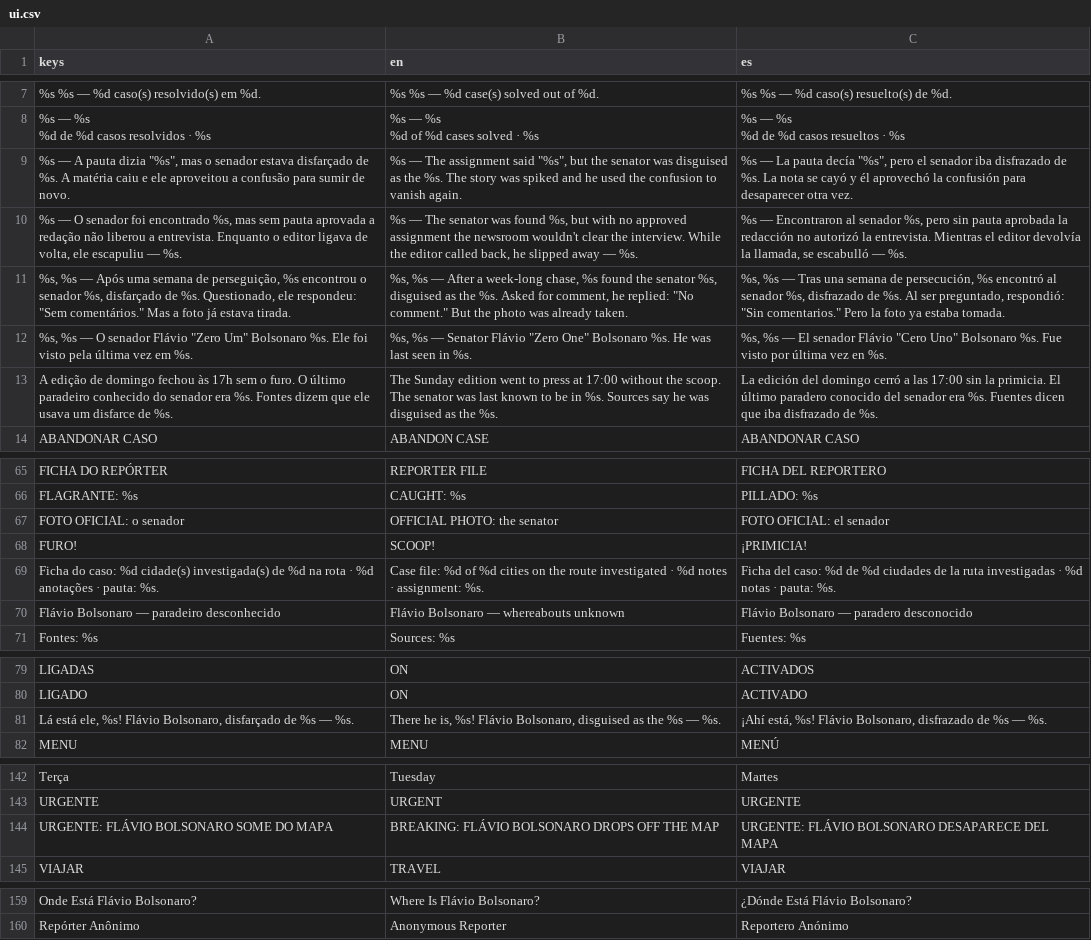
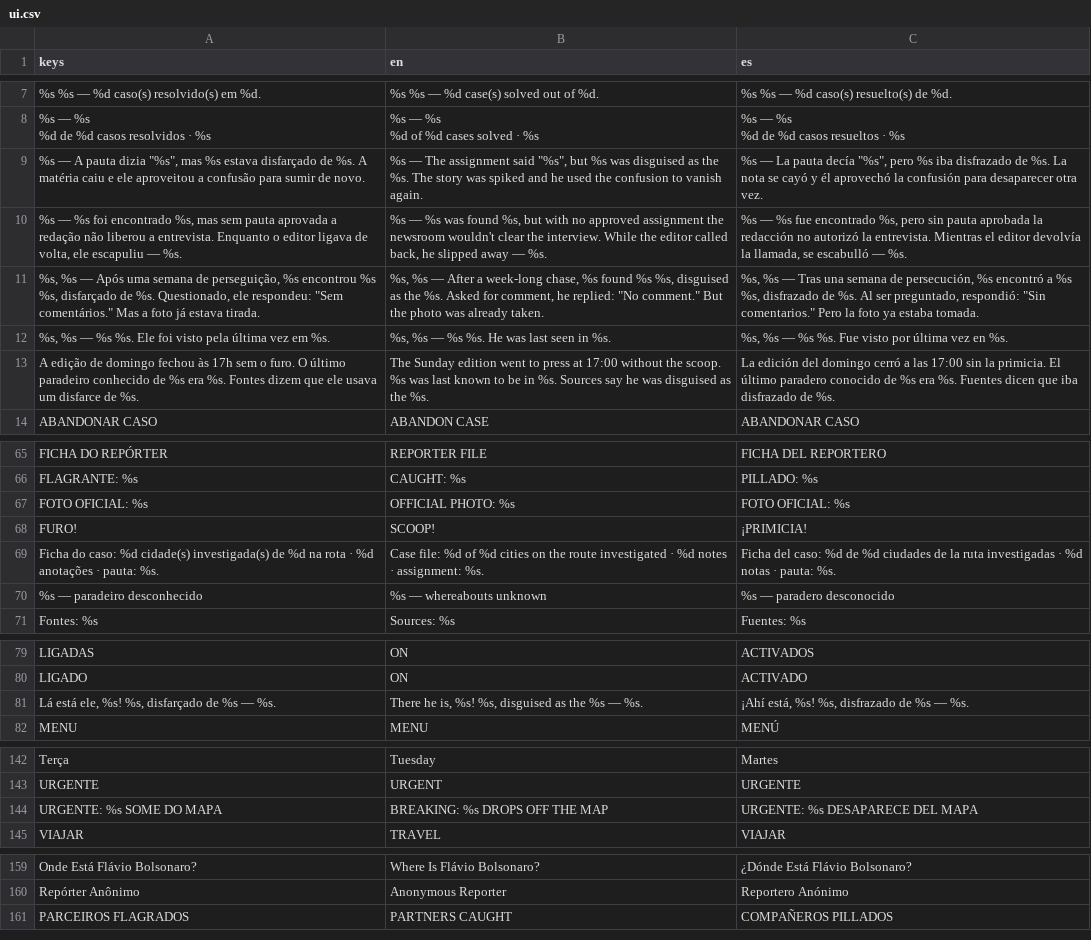
Before and after one commit to luiz-maehana/onde-esta-flavio-bolsonaro, a CSV file: data/i18n/ui.csv, drawn as a sheet; only a part is shown, gaps mark what is left out; removed rows and columns are numbered as before the commit, all else as after; the diff names each change by its address in the sheet, - before the commit and + after, or states it on an @@ line.

```diff
--- a/data/i18n/ui.csv
+++ b/data/i18n/ui.csv
-A9 (keys): …"%s", mas o senador estava disfarçado…
+A9 (keys): …"%s", mas %s estava disfarçado…
-B9 (en): …"%s", but the senator was disguised…
+B9 (en): …"%s", but %s was disguised…
-C9 (es): …"%s", pero el senador iba disfrazado…
+C9 (es): …"%s", pero %s iba disfrazado…
-A10 (keys): %s — O senador foi encontrado…
+A10 (keys): %s — %s foi encontrado…
-B10 (en): %s — The senator was found…
+B10 (en): %s — %s was found…
-C10 (es): %s — Encontraron al senador %s, pero…
+C10 (es): %s — %s fue encontrado %s, pero…
-A11 (keys): …%s encontrou o senador %s, disfarçado…
+A11 (keys): …%s encontrou %s %s, disfarçado…
-B11 (en): …%s found the senator %s, disguised…
+B11 (en): …%s found %s %s, disguised…
-C11 (es): …%s encontró al senador %s, disfrazado…
+C11 (es): …%s encontró a %s %s, disfrazado…
-row 12: %s, %s — O senador Flávio "Zero Um" Bolsonaro %s. Ele foi visto pela última vez em %s. | %s, %s — Senator Flávio "Zero One" Bolsonaro %s. He was last seen in %s. | %s, %s — El senador Flávio "Cero Uno" Bolsonaro %s. Fue visto por última vez en %s.
+row 12: %s, %s — %s %s. Ele foi visto pela última vez em %s. | %s, %s — %s %s. He was last seen in %s. | %s, %s — %s %s. Fue visto por última vez en %s.
-A13 (keys): …paradeiro conhecido do senador era %s.…
+A13 (keys): …paradeiro conhecido de %s era %s.…
-B13 (en): …the scoop. The senator was last…
+B13 (en): …the scoop. %s was last…
-C13 (es): …paradero conocido del senador era %s.…
+C13 (es): …paradero conocido de %s era %s.…
-row 67: FOTO OFICIAL: o senador | OFFICIAL PHOTO: the senator | FOTO OFICIAL: el senador
+row 67: FOTO OFICIAL: %s | OFFICIAL PHOTO: %s | FOTO OFICIAL: %s
-row 70: Flávio Bolsonaro — paradeiro desconhecido | Flávio Bolsonaro — whereabouts unknown | Flávio Bolsonaro — paradero desconocido
+row 70: %s — paradeiro desconhecido | %s — whereabouts unknown | %s — paradero desconocido
-row 81: Lá está ele, %s! Flávio Bolsonaro, disfarçado de %s — %s. | There he is, %s! Flávio Bolsonaro, disguised as the %s — %s. | ¡Ahí está, %s! Flávio Bolsonaro, disfrazado de %s — %s.
+row 81: Lá está ele, %s! %s, disfarçado de %s — %s. | There he is, %s! %s, disguised as the %s — %s. | ¡Ahí está, %s! %s, disfrazado de %s — %s.
-row 144: URGENTE: FLÁVIO BOLSONARO SOME DO MAPA | BREAKING: FLÁVIO BOLSONARO DROPS OFF THE MAP | URGENTE: FLÁVIO BOLSONARO DESAPARECE DEL MAPA
+row 144: URGENTE: %s SOME DO MAPA | BREAKING: %s DROPS OFF THE MAP | URGENTE: %s DESAPARECE DEL MAPA
+row 161: PARCEIROS FLAGRADOS | PARTNERS CAUGHT | COMPAÑEROS PILLADOS
```
Also changed, not shown: 42 other files.
